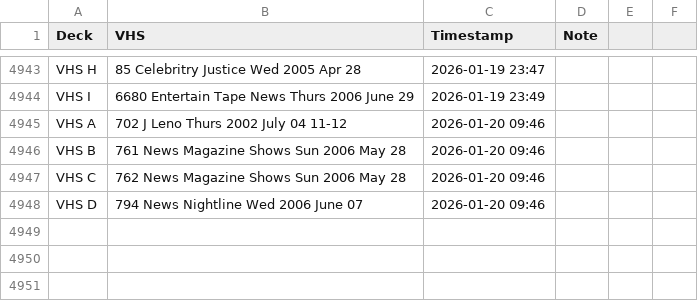
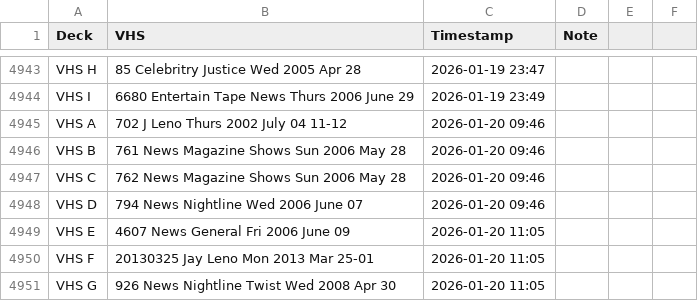
Before and after one commit to gamedays-software-development/OakleyFixed, a CSV file: vhs_transfers.csv, drawn as a sheet; only a part is shown, gaps mark what is left out.

```diff
--- a/vhs_transfers.csv
+++ b/vhs_transfers.csv
@@ -4948 +4948,4 @@ VHS C,762 News Magazine Shows Sun 2006 May 28,2026-01-20 09:46,
 VHS D,794 News Nightline Wed 2006 June 07,2026-01-20 09:46,
+VHS E,4607 News General Fri 2006 June 09,2026-01-20 11:05,
+VHS F,20130325 Jay Leno Mon 2013 Mar 25-01,2026-01-20 11:05,
+VHS G,926 News Nightline Twist Wed 2008 Apr 30,2026-01-20 11:05,
```
